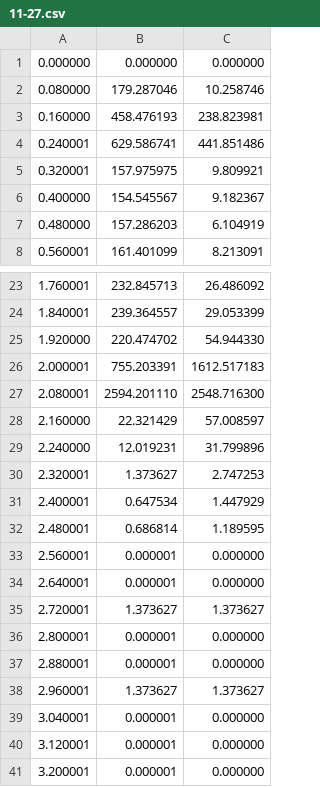
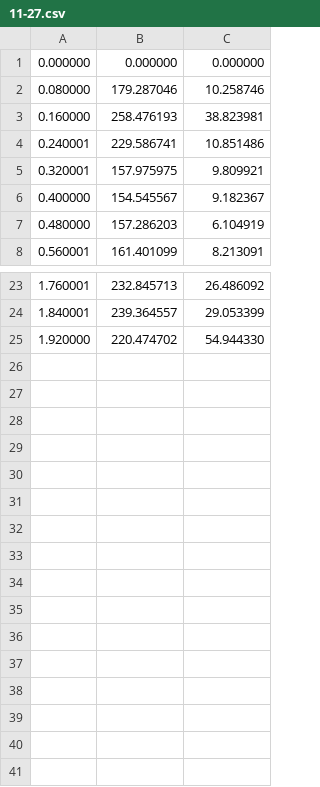
Before and after one commit to HidetoNiwa/SugiyamaLab-MasterThesis, a CSV file: X-Appendix/diameter/data/11-27.csv, drawn as a sheet; only a part is shown, gaps mark what is left out.

```diff
--- a/X-Appendix/diameter/data/11-27.csv
+++ b/X-Appendix/diameter/data/11-27.csv
@@ -2,4 +2,4 @@
 0.080000,179.287046,10.258746
-0.160000,458.476193,238.823981
-0.240001,629.586741,441.851486
+0.160000,258.476193,38.823981
+0.240001,229.586741,10.851486
 0.320001,157.975975,9.809921
@@ -25,17 +25 @@
 1.920000,220.474702,54.944330
-2.000001,755.203391,1612.517183
-2.080001,2594.201110,2548.716300
-2.160000,22.321429,57.008597
-2.240000,12.019231,31.799896
-2.320001,1.373627,2.747253
-2.400001,0.647534,1.447929
-2.480001,0.686814,1.189595
-2.560001,0.000001,0.000000
-2.640001,0.000001,0.000000
-2.720001,1.373627,1.373627
-2.800001,0.000001,0.000000
-2.880001,0.000001,0.000000
-2.960001,1.373627,1.373627
-3.040001,0.000001,0.000000
-3.120001,0.000001,0.000000
-3.200001,0.000001,0.000000
```
Also changed, not shown: X-Appendix/diameter/data/11-0.csv, 8 other files.
